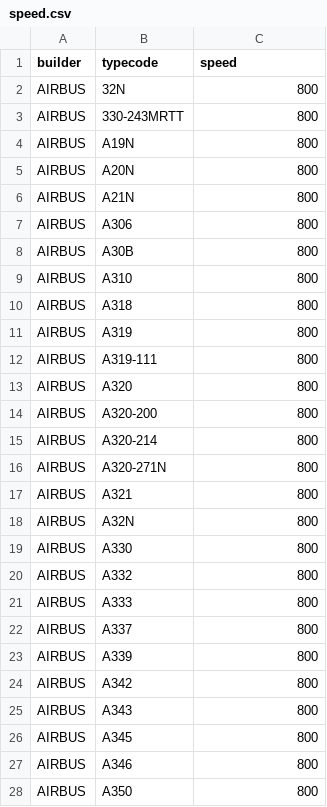
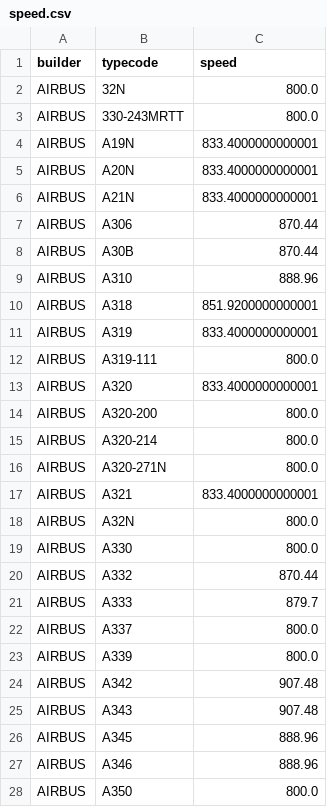
Before and after one commit to wintsa/aviawind, a CSV file: data/speed.csv, drawn as a sheet; only a part is shown; the diff covers the shown part only.

Commit message:
rewrite speed.csv according to skybrary

```diff
--- a/data/speed.csv
+++ b/data/speed.csv
@@ -1,28 +1,28 @@
 builder,typecode,speed
-AIRBUS,32N,800
-AIRBUS,330-243MRTT,800
-AIRBUS,A19N,800
-AIRBUS,A20N,800
-AIRBUS,A21N,800
-AIRBUS,A306,800
-AIRBUS,A30B,800
-AIRBUS,A310,800
-AIRBUS,A318,800
-AIRBUS,A319,800
-AIRBUS,A319-111,800
-AIRBUS,A320,800
-AIRBUS,A320-200,800
-AIRBUS,A320-214,800
-AIRBUS,A320-271N,800
-AIRBUS,A321,800
-AIRBUS,A32N,800
-AIRBUS,A330,800
-AIRBUS,A332,800
-AIRBUS,A333,800
-AIRBUS,A337,800
-AIRBUS,A339,800
-AIRBUS,A342,800
-AIRBUS,A343,800
-AIRBUS,A345,800
-AIRBUS,A346,800
-AIRBUS,A350,800
+AIRBUS,32N,800.0
+AIRBUS,330-243MRTT,800.0
+AIRBUS,A19N,833.4000000000001
+AIRBUS,A20N,833.4000000000001
+AIRBUS,A21N,833.4000000000001
+AIRBUS,A306,870.44
+AIRBUS,A30B,870.44
+AIRBUS,A310,888.96
+AIRBUS,A318,851.9200000000001
+AIRBUS,A319,833.4000000000001
+AIRBUS,A319-111,800.0
+AIRBUS,A320,833.4000000000001
+AIRBUS,A320-200,800.0
+AIRBUS,A320-214,800.0
+AIRBUS,A320-271N,800.0
+AIRBUS,A321,833.4000000000001
+AIRBUS,A32N,800.0
+AIRBUS,A330,800.0
+AIRBUS,A332,870.44
+AIRBUS,A333,879.7
+AIRBUS,A337,800.0
+AIRBUS,A339,800.0
+AIRBUS,A342,907.48
+AIRBUS,A343,907.48
+AIRBUS,A345,888.96
+AIRBUS,A346,888.96
+AIRBUS,A350,800.0
```
Also changed, not shown: 94 edited cells elsewhere in this file.
